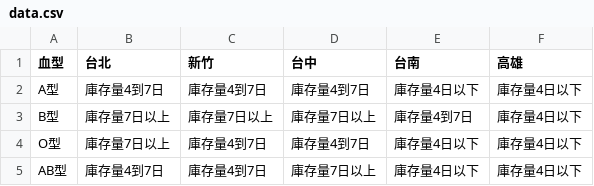
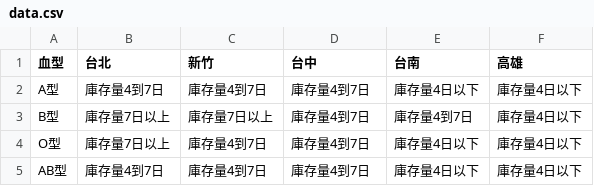
Before and after one commit to changjonathanc/blood-taiwan, a CSV file: data.csv, drawn as a sheet.

```diff
--- a/data.csv
+++ b/data.csv
@@ -2,4 +2,4 @@
 A型,庫存量4到7日,庫存量4到7日,庫存量4到7日,庫存量4日以下,庫存量4日以下
-B型,庫存量7日以上,庫存量7日以上,庫存量7日以上,庫存量4到7日,庫存量4日以下
+B型,庫存量7日以上,庫存量7日以上,庫存量4到7日,庫存量4到7日,庫存量4日以下
 O型,庫存量7日以上,庫存量4到7日,庫存量4到7日,庫存量4日以下,庫存量4日以下
-AB型,庫存量4到7日,庫存量4到7日,庫存量7日以上,庫存量4日以下,庫存量4日以下
+AB型,庫存量4到7日,庫存量4到7日,庫存量4到7日,庫存量4日以下,庫存量4日以下
```
Also changed, not shown: 2 other files.
